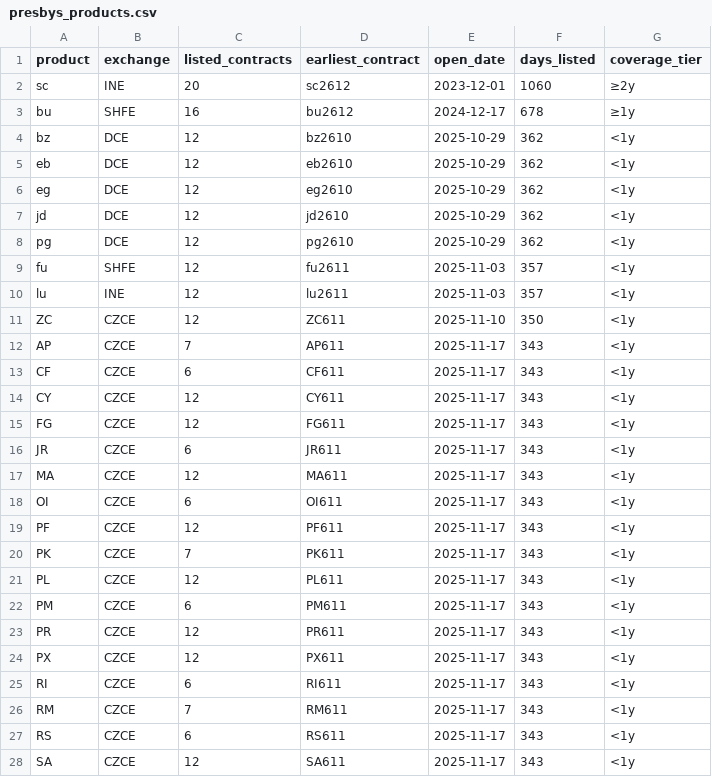
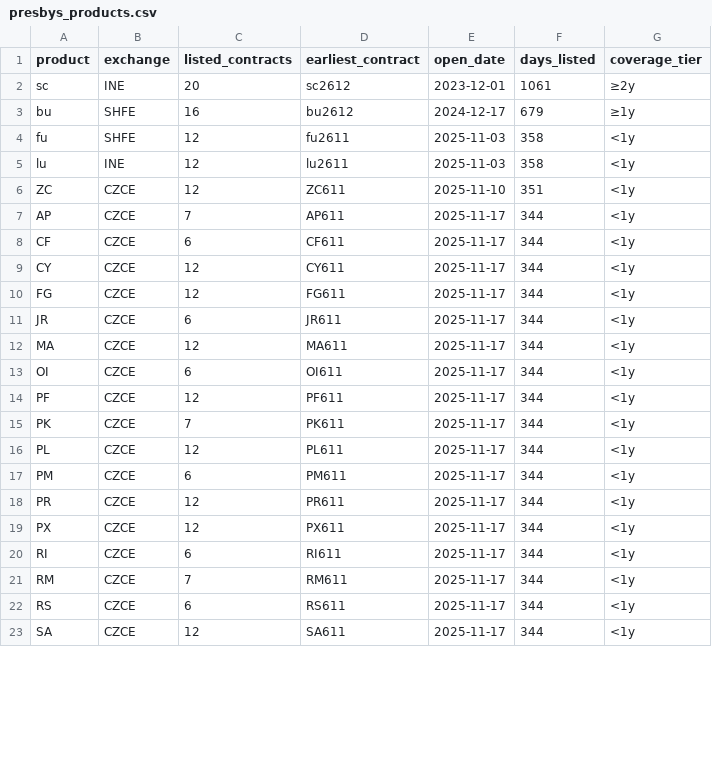
Before and after one commit to Wyndream/presbys, a CSV file: docs/presbys_products.csv, drawn as a sheet; only a part is shown; the diff covers the shown part only.

```diff
--- a/docs/presbys_products.csv
+++ b/docs/presbys_products.csv
@@ -1,28 +1,23 @@
 product,exchange,listed_contracts,earliest_contract,open_date,days_listed,coverage_tier
-"sc","INE",20,"sc2612","2023-12-01",1060,"≥2y"
-"bu","SHFE",16,"bu2612","2024-12-17",678,"≥1y"
-"bz","DCE",12,"bz2610","2025-10-29",362,"<1y"
-"eb","DCE",12,"eb2610","2025-10-29",362,"<1y"
-"eg","DCE",12,"eg2610","2025-10-29",362,"<1y"
-"jd","DCE",12,"jd2610","2025-10-29",362,"<1y"
-"pg","DCE",12,"pg2610","2025-10-29",362,"<1y"
-"fu","SHFE",12,"fu2611","2025-11-03",357,"<1y"
-"lu","INE",12,"lu2611","2025-11-03",357,"<1y"
-"ZC","CZCE",12,"ZC611","2025-11-10",350,"<1y"
-"AP","CZCE",7,"AP611","2025-11-17",343,"<1y"
-"CF","CZCE",6,"CF611","2025-11-17",343,"<1y"
-"CY","CZCE",12,"CY611","2025-11-17",343,"<1y"
-"FG","CZCE",12,"FG611","2025-11-17",343,"<1y"
-"JR","CZCE",6,"JR611","2025-11-17",343,"<1y"
-"MA","CZCE",12,"MA611","2025-11-17",343,"<1y"
-"OI","CZCE",6,"OI611","2025-11-17",343,"<1y"
-"PF","CZCE",12,"PF611","2025-11-17",343,"<1y"
-"PK","CZCE",7,"PK611","2025-11-17",343,"<1y"
-"PL","CZCE",12,"PL611","2025-11-17",343,"<1y"
-"PM","CZCE",6,"PM611","2025-11-17",343,"<1y"
-"PR","CZCE",12,"PR611","2025-11-17",343,"<1y"
-"PX","CZCE",12,"PX611","2025-11-17",343,"<1y"
-"RI","CZCE",6,"RI611","2025-11-17",343,"<1y"
-"RM","CZCE",7,"RM611","2025-11-17",343,"<1y"
-"RS","CZCE",6,"RS611","2025-11-17",343,"<1y"
-"SA","CZCE",12,"SA611","2025-11-17",343,"<1y"
+"sc","INE",20,"sc2612","2023-12-01",1061,"≥2y"
+"bu","SHFE",16,"bu2612","2024-12-17",679,"≥1y"
+"fu","SHFE",12,"fu2611","2025-11-03",358,"<1y"
+"lu","INE",12,"lu2611","2025-11-03",358,"<1y"
+"ZC","CZCE",12,"ZC611","2025-11-10",351,"<1y"
+"AP","CZCE",7,"AP611","2025-11-17",344,"<1y"
+"CF","CZCE",6,"CF611","2025-11-17",344,"<1y"
+"CY","CZCE",12,"CY611","2025-11-17",344,"<1y"
+"FG","CZCE",12,"FG611","2025-11-17",344,"<1y"
+"JR","CZCE",6,"JR611","2025-11-17",344,"<1y"
+"MA","CZCE",12,"MA611","2025-11-17",344,"<1y"
+"OI","CZCE",6,"OI611","2025-11-17",344,"<1y"
+"PF","CZCE",12,"PF611","2025-11-17",344,"<1y"
+"PK","CZCE",7,"PK611","2025-11-17",344,"<1y"
+"PL","CZCE",12,"PL611","2025-11-17",344,"<1y"
+"PM","CZCE",6,"PM611","2025-11-17",344,"<1y"
+"PR","CZCE",12,"PR611","2025-11-17",344,"<1y"
+"PX","CZCE",12,"PX611","2025-11-17",344,"<1y"
+"RI","CZCE",6,"RI611","2025-11-17",344,"<1y"
+"RM","CZCE",7,"RM611","2025-11-17",344,"<1y"
+"RS","CZCE",6,"RS611","2025-11-17",344,"<1y"
+"SA","CZCE",12,"SA611","2025-11-17",344,"<1y"
```
Also changed, not shown: 5 added rows and 63 edited cells elsewhere in this file, docs/presbys_contracts.csv, 1 other file.
